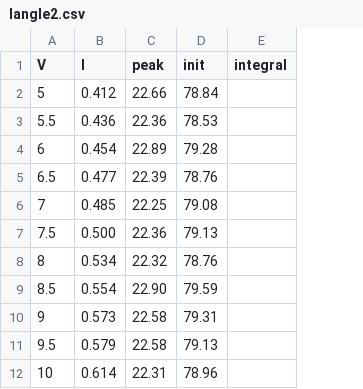
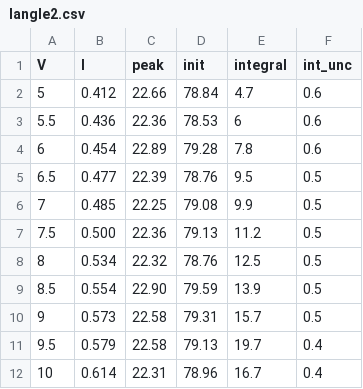
Before and after one commit to SahilBas2005/Physics224, a CSV file: Blackbody Radiation/langle2.csv, drawn as a sheet; the diff names each change by its address in the sheet, - before the commit and + after, or states it on an @@ line.

```diff
--- a/Blackbody Radiation/langle2.csv
+++ b/Blackbody Radiation/langle2.csv
+column F (int_unc), rows 2-12: 0.6 | 0.6 | 0.6 | 0.5 | 0.5 | 0.5 | 0.5 | 0.5 | 0.5 | 0.4 | 0.4
-E2 (integral): (empty)
+E2 (integral): 4.7
-E3 (integral): (empty)
+E3 (integral): 6
-E4 (integral): (empty)
+E4 (integral): 7.8
-E5 (integral): (empty)
+E5 (integral): 9.5
-E6 (integral): (empty)
+E6 (integral): 9.9
-E7 (integral): (empty)
+E7 (integral): 11.2
-E8 (integral): (empty)
+E8 (integral): 12.5
-E9 (integral): (empty)
+E9 (integral): 13.9
-E10 (integral): (empty)
+E10 (integral): 15.7
-E11 (integral): (empty)
+E11 (integral): 19.7
-E12 (integral): (empty)
+E12 (integral): 16.7
```
Also changed, not shown: 24 other files.
